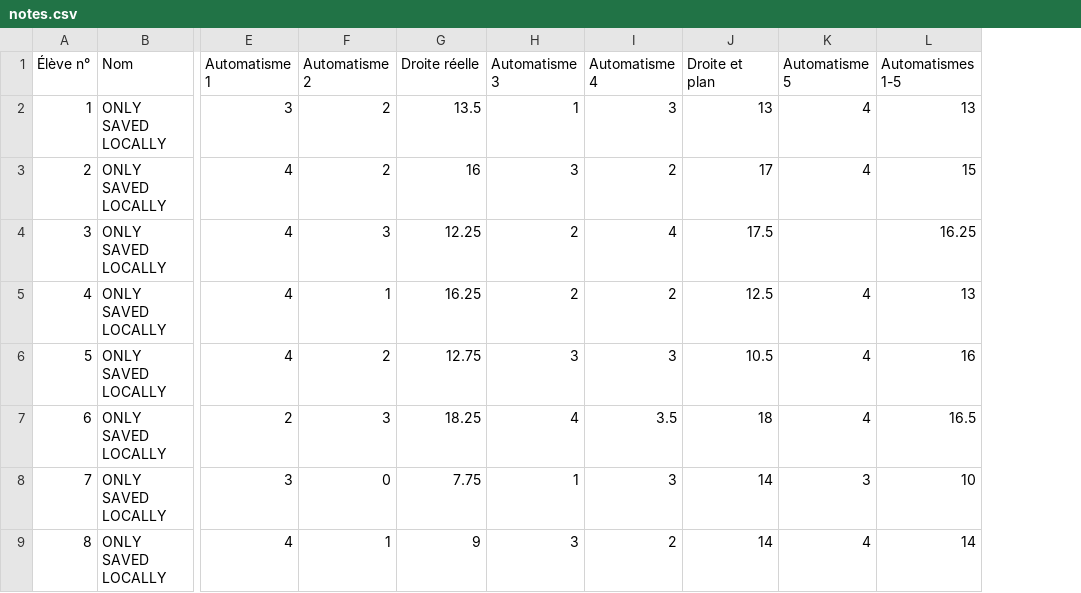
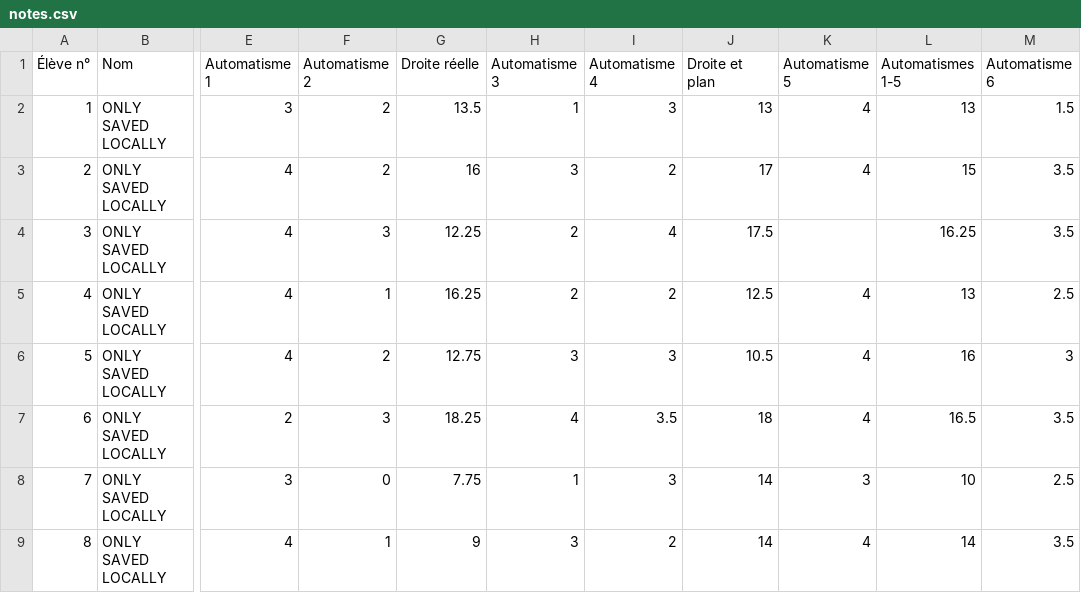
Before and after one commit to Mattuuuuh/Maths-2nde, a CSV file: stats/notes.csv, drawn as a sheet; only a part is shown, gaps mark what is left out; the diff names each change by its address in the sheet, - before the commit and + after, or states it on an @@ line.

Commit message:
Aut 6.

```diff
--- a/stats/notes.csv
+++ b/stats/notes.csv
+column M (Automatisme 6), rows 2-9: 1.5 | 3.5 | 3.5 | 2.5 | 3 | 3.5 | 2.5 | 3.5
```
